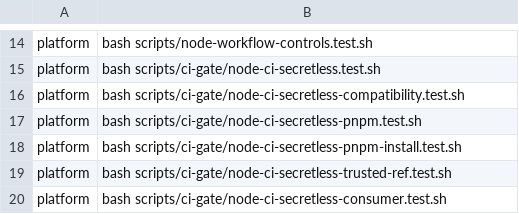
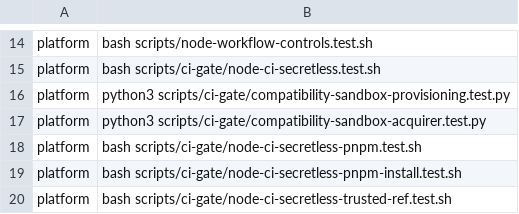
Before and after one commit to Verjson/.github, a TSV file: scripts/actions-ci-groups.tsv, drawn as a sheet; only a part is shown, gaps mark what is left out; the shorter side is filled out with more unchanged rows.

Commit message:
fix(node-ci): support absent compatibility targets (#1125)
* fix(node-ci): restore absent compatibility targets

* fix(node-ci): bind compatibility swaps to verified inode

* fix(node-ci): isolate compatibility package resolution

* fix(actions-ci): isolate bubblewrap compatibility tests

* test(actions-ci): bind hosted compatibility lane

* test(node-ci): expose compatibility sandbox failures

* test(node-ci): allowlist sandbox diagnostics

* fix(node-ci): provision hosted compatibility sandbox

* fix(node-ci): provision restrictive AppArmor sandbox

Acquire and verify Noble's package-owned restrictive bubblewrap profile only on disposable GitHub-hosted compatibility lanes, then require the unprivileged production-shaped namespace probe. Keep canonical and actions-ci provisioning byte-identical and mutation-bind provenance, profile semantics, privilege, ordering, diagnostics, and runner topology.

* fix(node-ci): classify sandbox boundary failures

* fix(node-ci): scrub verifier diagnostics

* fix(node-ci): preserve verifier diagnostic bytes

* fix(node-ci): isolate verifier classification in memory

* fix(ci): stage trusted AppArmor profile outside usr-share

* fix(ci): classify sandbox acquisition failures

* fix(ci): filter compatibility package metadata

```diff
--- a/scripts/actions-ci-groups.tsv
+++ b/scripts/actions-ci-groups.tsv
@@ -15,3 +15,4 @@ platform	bash scripts/node-workflow-controls.test.sh
 platform	bash scripts/ci-gate/node-ci-secretless.test.sh
-platform	bash scripts/ci-gate/node-ci-secretless-compatibility.test.sh
+platform	python3 scripts/ci-gate/compatibility-sandbox-provisioning.test.py
+platform	python3 scripts/ci-gate/compatibility-sandbox-acquirer.test.py
 platform	bash scripts/ci-gate/node-ci-secretless-pnpm.test.sh
```
Also changed, not shown: 12 other files.
